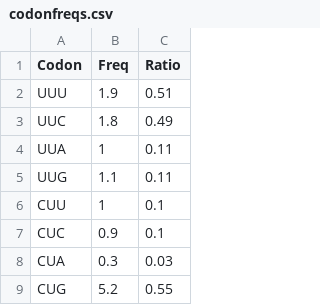
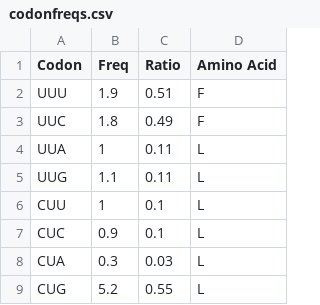
Before and after one commit to stationarysalesman/rarecodons, a CSV file: codonfreqs.csv, drawn as a sheet; only a part is shown; the diff names each change by its address in the sheet, - before the commit and + after, or states it on an @@ line.

Commit message:
input

```diff
--- a/codonfreqs.csv
+++ b/codonfreqs.csv
+column D (Amino Acid), rows 2-9: F | F | L | L | L | L | L | L
```
